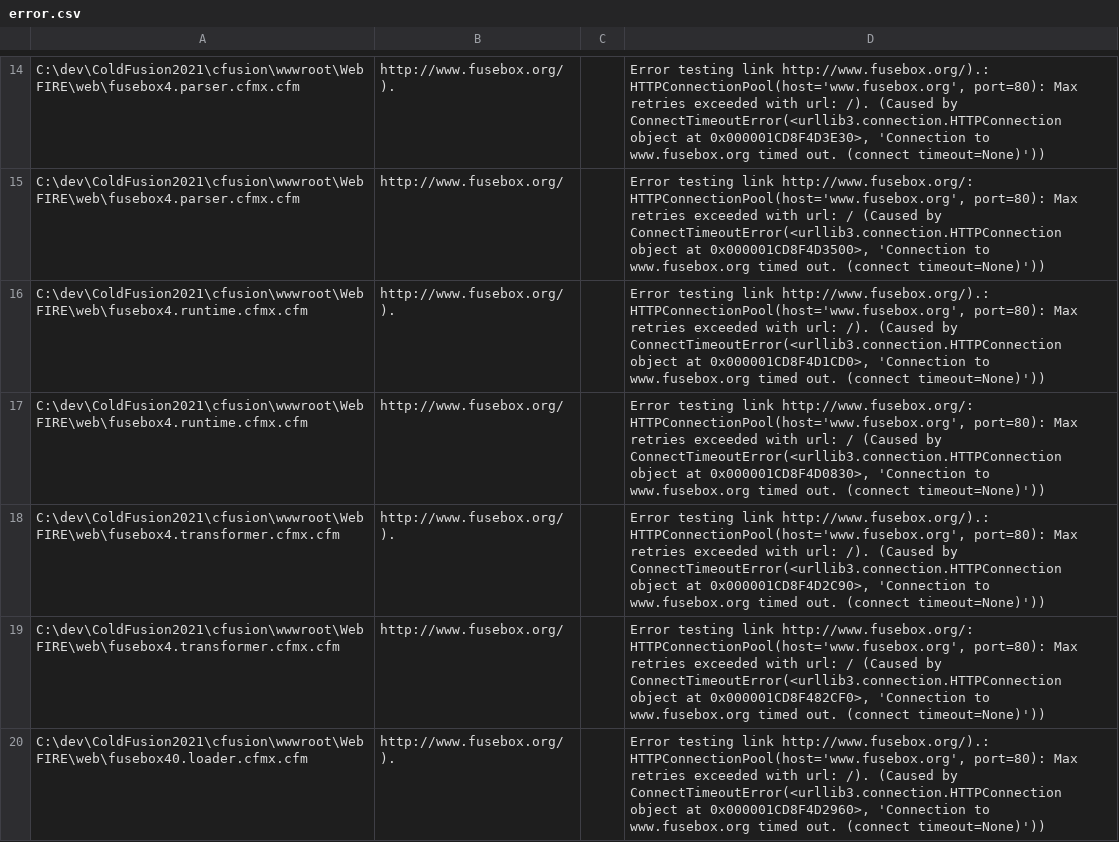
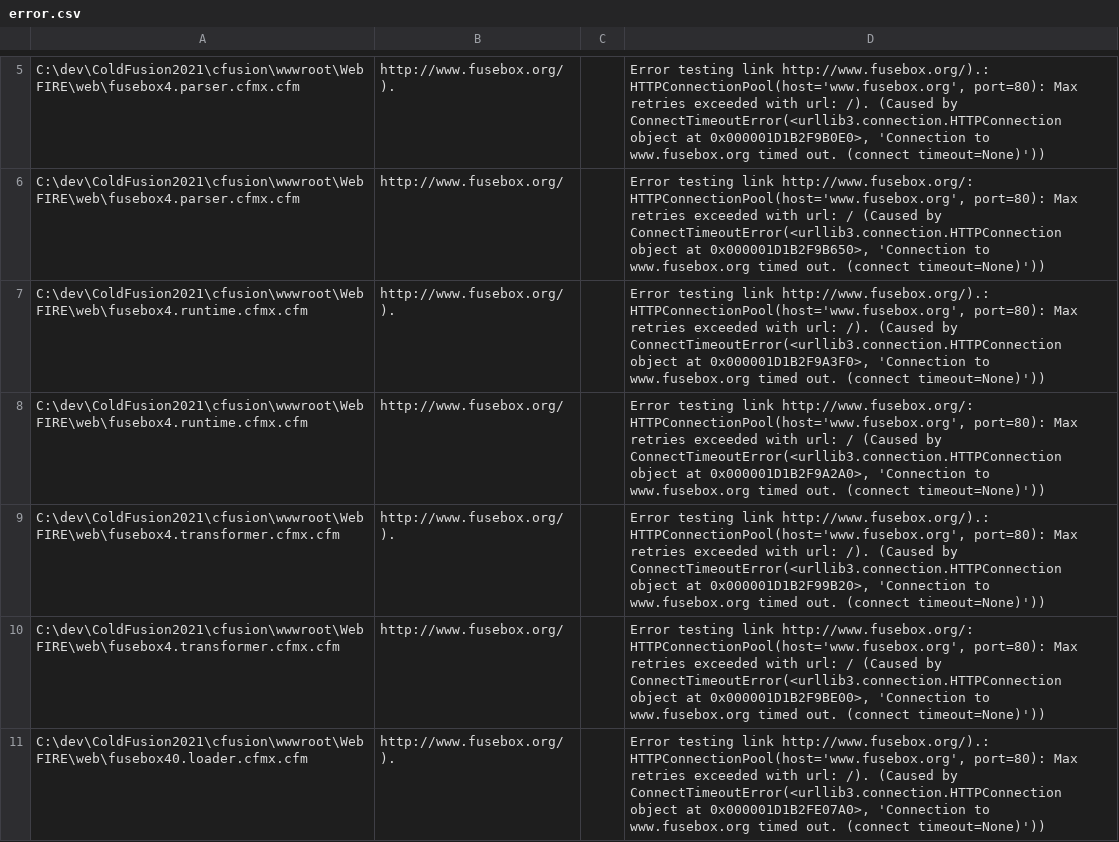
Before and after one commit to capelhoworth/test-links, a CSV file: error.csv, drawn as a sheet; only a part is shown, gaps mark what is left out; addresses are those after the commit; the diff covers the shown part only; the diff names each change by its address in the sheet, - before the commit and + after, or states it on an @@ line.

```diff
--- a/error.csv
+++ b/error.csv
-D5: …object at 0x000001CD8F4D3E30>, 'Connection to…
+D5: …object at 0x000001D1B2F9B0E0>, 'Connection to…
-D6: …object at 0x000001CD8F4D3500>, 'Connection to…
+D6: …object at 0x000001D1B2F9B650>, 'Connection to…
-D7: …object at 0x000001CD8F4D1CD0>, 'Connection to…
+D7: …object at 0x000001D1B2F9A3F0>, 'Connection to…
-D8: …object at 0x000001CD8F4D0830>, 'Connection to…
+D8: …object at 0x000001D1B2F9A2A0>, 'Connection to…
-D9: …object at 0x000001CD8F4D2C90>, 'Connection to…
+D9: …object at 0x000001D1B2F99B20>, 'Connection to…
-D10: …object at 0x000001CD8F482CF0>, 'Connection to…
+D10: …object at 0x000001D1B2F9BE00>, 'Connection to…
-D11: …object at 0x000001CD8F4D2960>, 'Connection to…
+D11: …object at 0x000001D1B2FE07A0>, 'Connection to…
```
Also changed, not shown: 9 removed rows and 20 edited cells elsewhere in this file, tested_links.csv, 3 other files.
